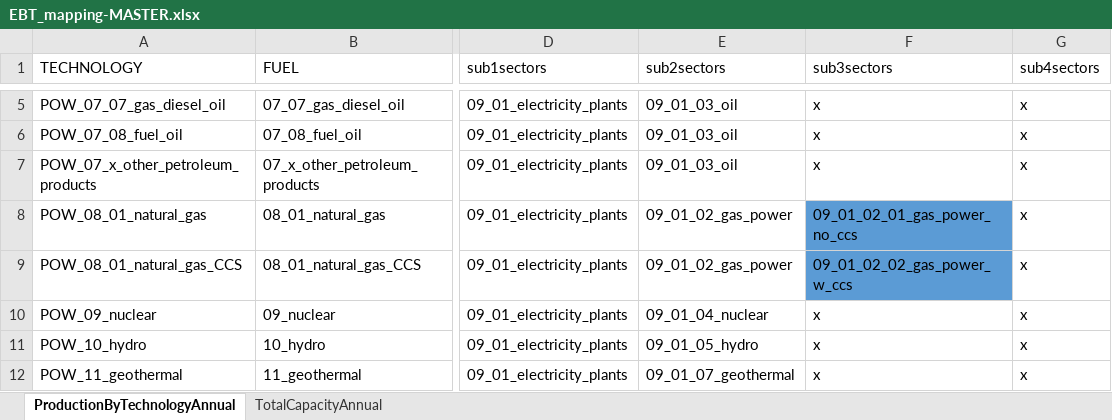
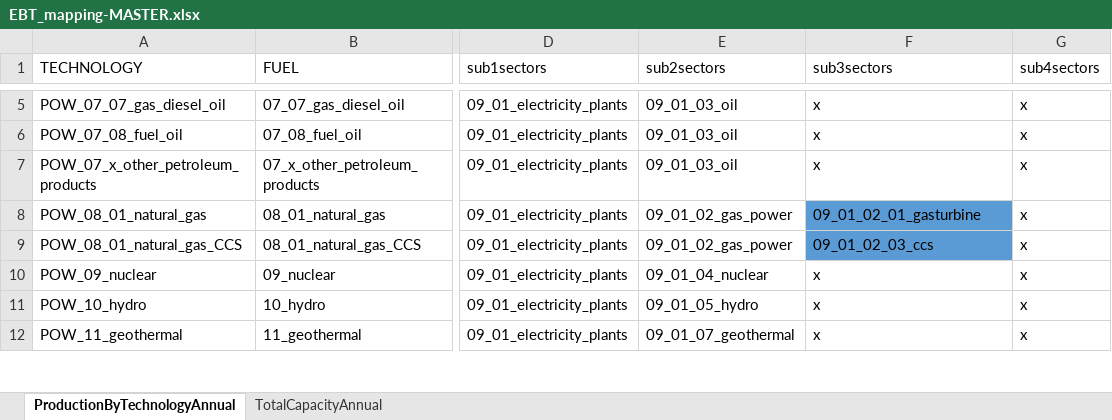
Before and after one commit to asia-pacific-energy-research-centre/power-model, an Excel workbook: config/EBT_mapping-MASTER.xlsx, sheet ProductionByTechnologyAnnual, drawn as a sheet; only a part is shown, gaps mark what is left out; values as stored, in another font and other column widths than the file's, no borders; charts and pictures and conditional formats not drawn; the diff covers the shown part only; the diff names each change by its address in the sheet, - before the commit and + after, or states it on an @@ line.

Commit message:
mappings

```diff
--- a/config/EBT_mapping-MASTER.xlsx (sheet ProductionByTechnologyAnnual)
+++ b/config/EBT_mapping-MASTER.xlsx (sheet ProductionByTechnologyAnnual)
-F8 (sub3sectors): 09_01_02_01_gas_power_no_ccs
+F8 (sub3sectors): 09_01_02_01_gasturbine
-F9 (sub3sectors): 09_01_02_02_gas_power_w_ccs
+F9 (sub3sectors): 09_01_02_03_ccs
```
Also changed, not shown: 9 edited cells and cell formats elsewhere in this sheet, charts or pictures, 1 other file.
